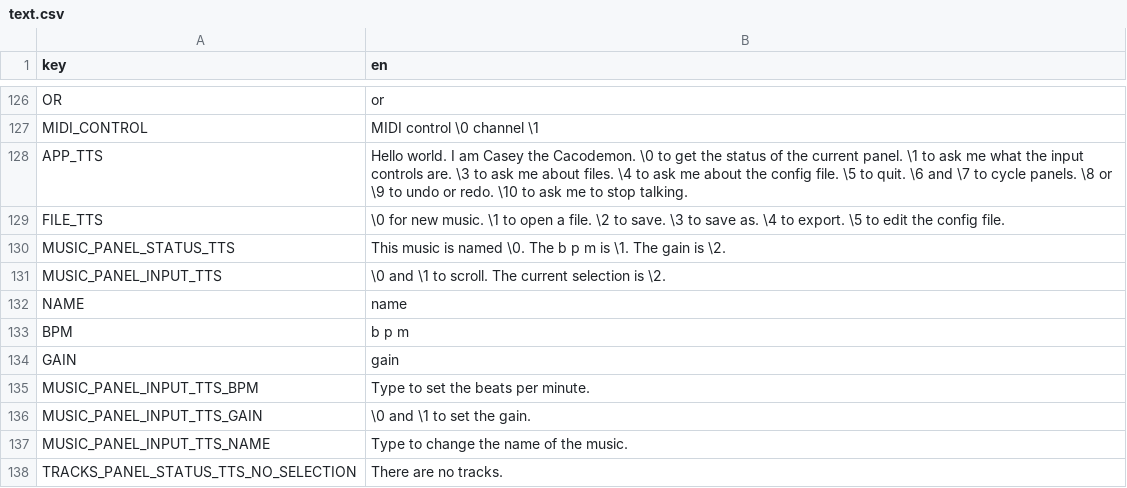
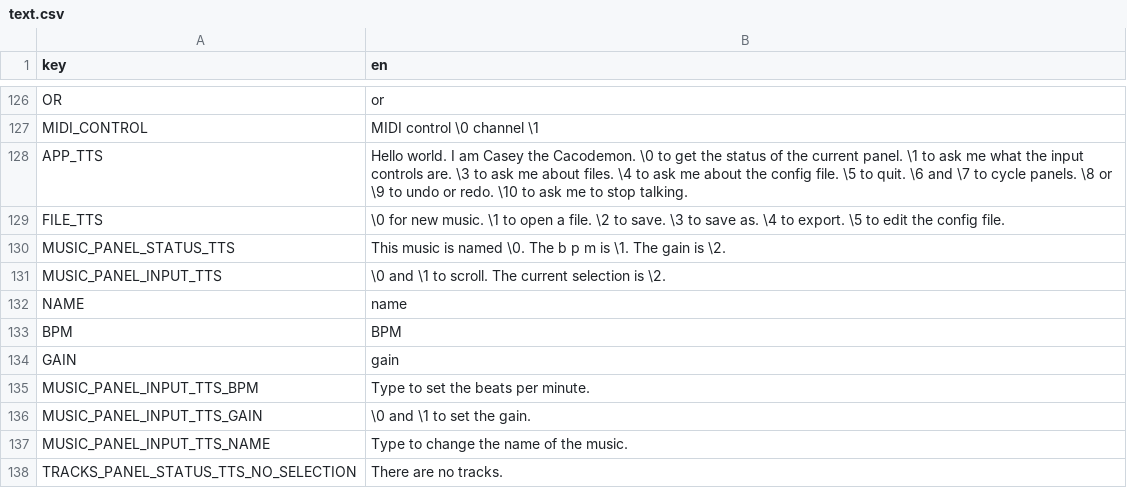
Before and after one commit to subalterngames/cacophony, a CSV file: data/text.csv, drawn as a sheet; only a part is shown, gaps mark what is left out.

```diff
--- a/data/text.csv
+++ b/data/text.csv
@@ -132,3 +132,3 @@ MUSIC_PANEL_INPUT_TTS,\0 and \1 to scroll. The current selection is \2.
 NAME,name
-BPM,b p m
+BPM,BPM
 GAIN,gain
```
Also changed, not shown: 6 other files.
